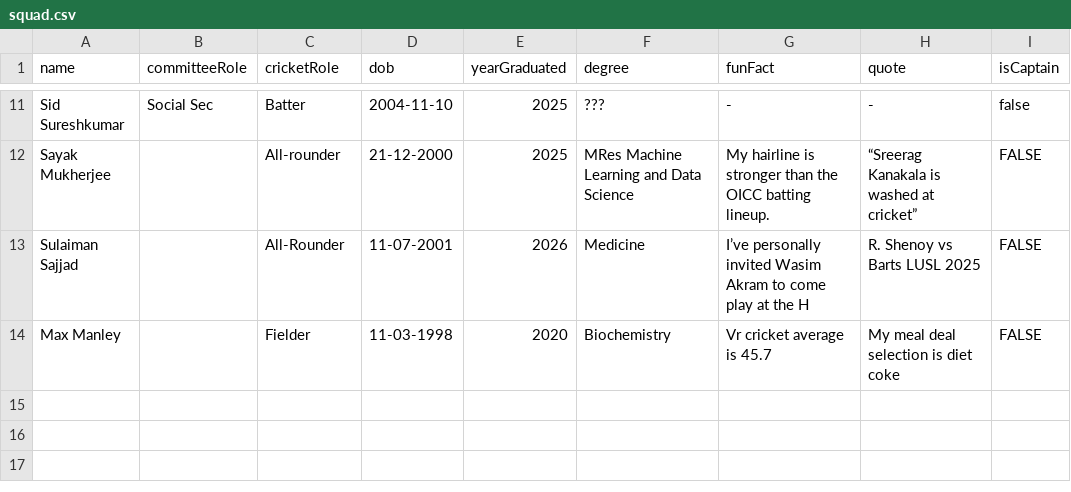
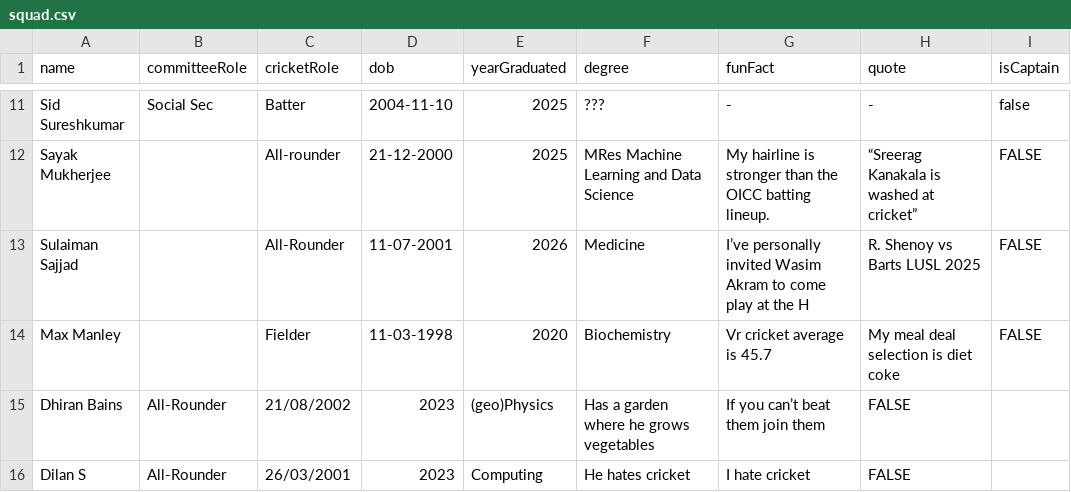
Before and after one commit to JamesHryb/OICC_website, a CSV file: data/squad.csv, drawn as a sheet; only a part is shown, gaps mark what is left out; the diff names each change by its address in the sheet, - before the commit and + after, or states it on an @@ line.

```diff
--- a/data/squad.csv
+++ b/data/squad.csv
+row 15: Dhiran Bains | All-Rounder | 21/08/2002 | 2023 | (geo)Physics | Has a garden where he grows vegetables | If you can’t beat them join them | FALSE
+row 16: Dilan S | All-Rounder | 26/03/2001 | 2023 | Computing | He hates cricket | I hate cricket | FALSE
```
